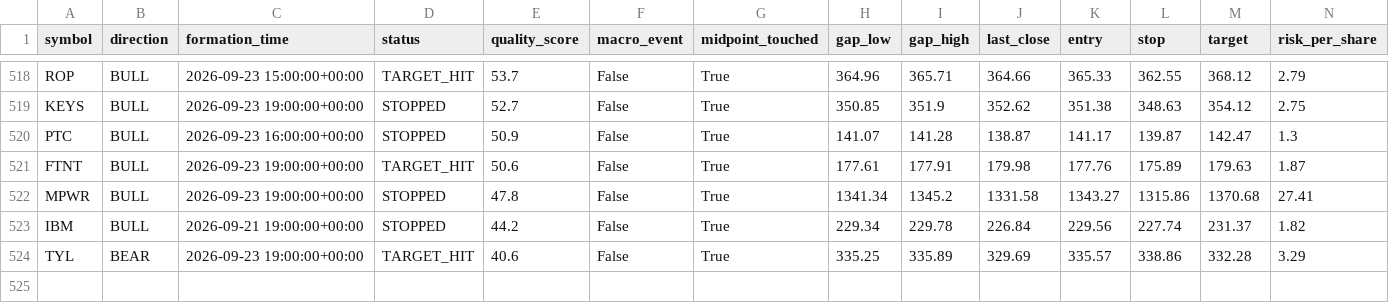
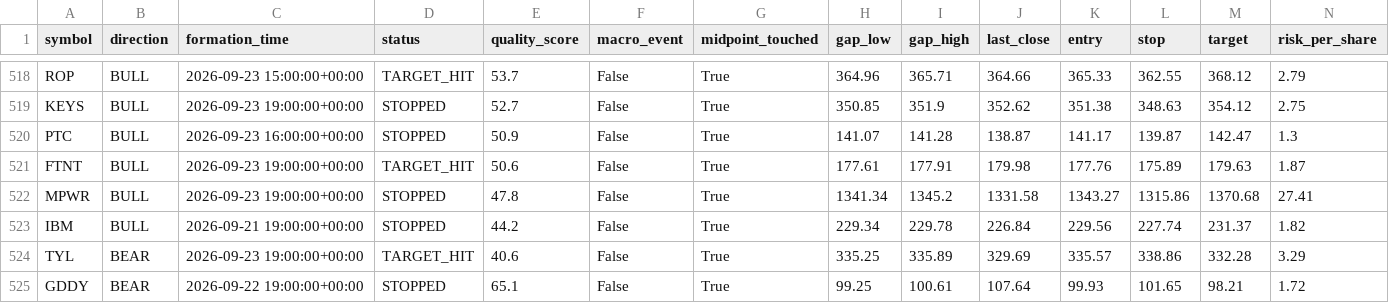
Before and after one commit to bsayrafi/stocks, a CSV file: logs/fvg_signals.csv, drawn as a sheet; only a part is shown, gaps mark what is left out; rows hold the shown columns only; the diff names each change by its address in the sheet, - before the commit and + after, or states it on an @@ line.

Commit message:
Update signal log 2026-09-24 14:32 UTC

```diff
--- a/logs/fvg_signals.csv
+++ b/logs/fvg_signals.csv
+row 525: GDDY | BEAR | 2026-09-22 19:00:00+00:00 | STOPPED | 65.1 | False | True | 99.25 | 100.61 | 107.64 | 99.93 | 101.65 | 98.21 | 1.72
```
